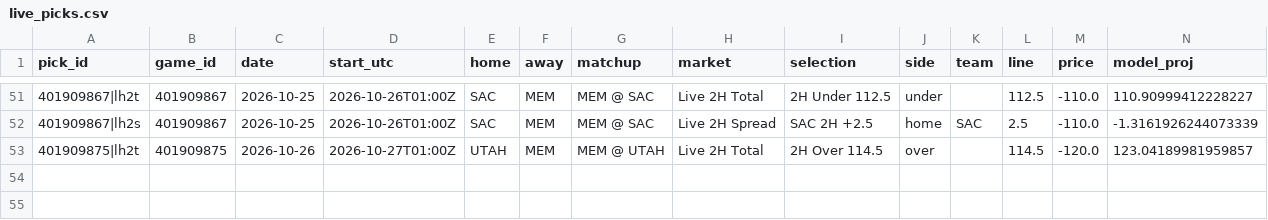
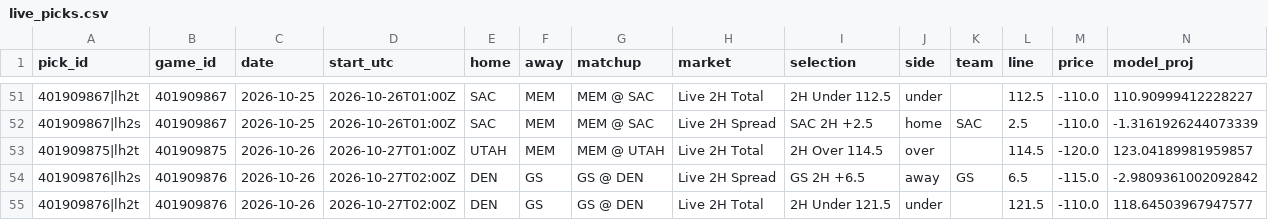
Before and after one commit to WallStreetQ/nba-model, a CSV file: model/live_picks.csv, drawn as a sheet; only a part is shown, gaps mark what is left out; rows hold the shown columns only; the diff names each change by its address in the sheet, - before the commit and + after, or states it on an @@ line.

```diff
--- a/model/live_picks.csv
+++ b/model/live_picks.csv
+row 54: 401909876|lh2s | 401909876 | 2026-10-26 | 2026-10-27T02:00Z | DEN | GS | GS @ DEN | Live 2H Spread | GS 2H +6.5 | away | GS | 6.5 | -115.0 | -2.9809361002092842
+row 55: 401909876|lh2t | 401909876 | 2026-10-26 | 2026-10-27T02:00Z | DEN | GS | GS @ DEN | Live 2H Total | 2H Under 121.5 | under |  | 121.5 | -110.0 | 118.64503967947577
```
Also changed, not shown: model/halftime_log.csv, 1 other file.
